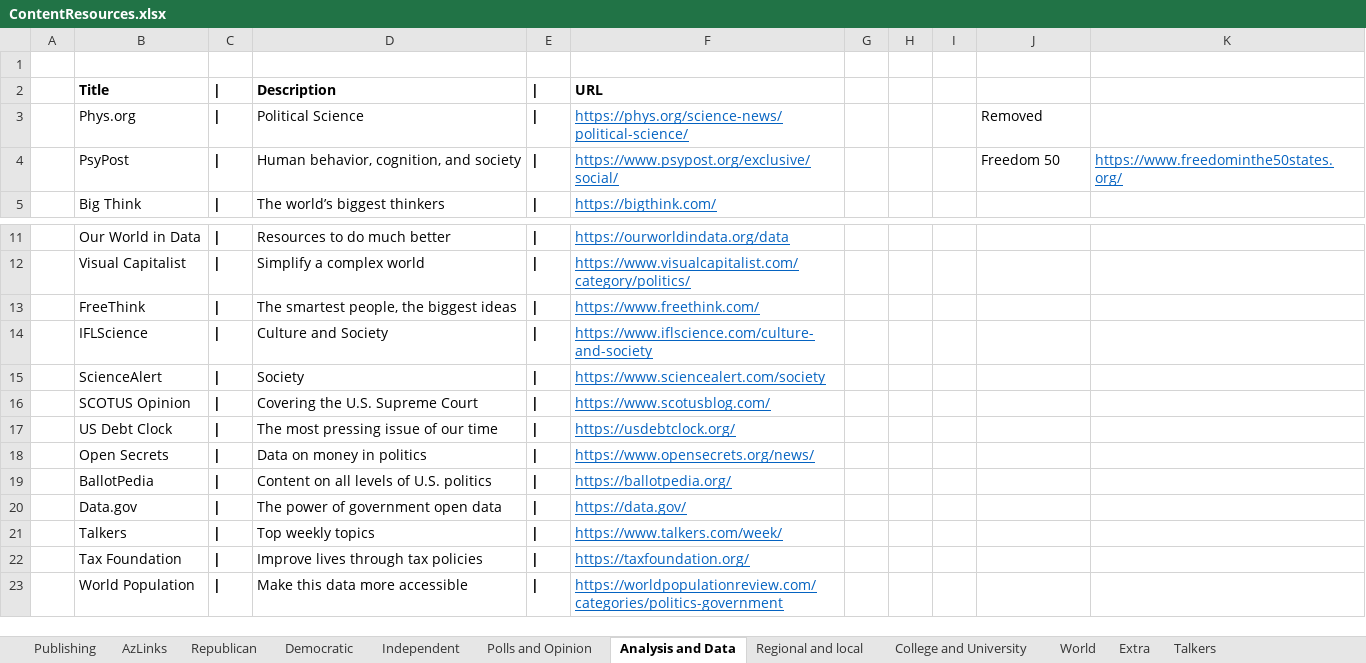
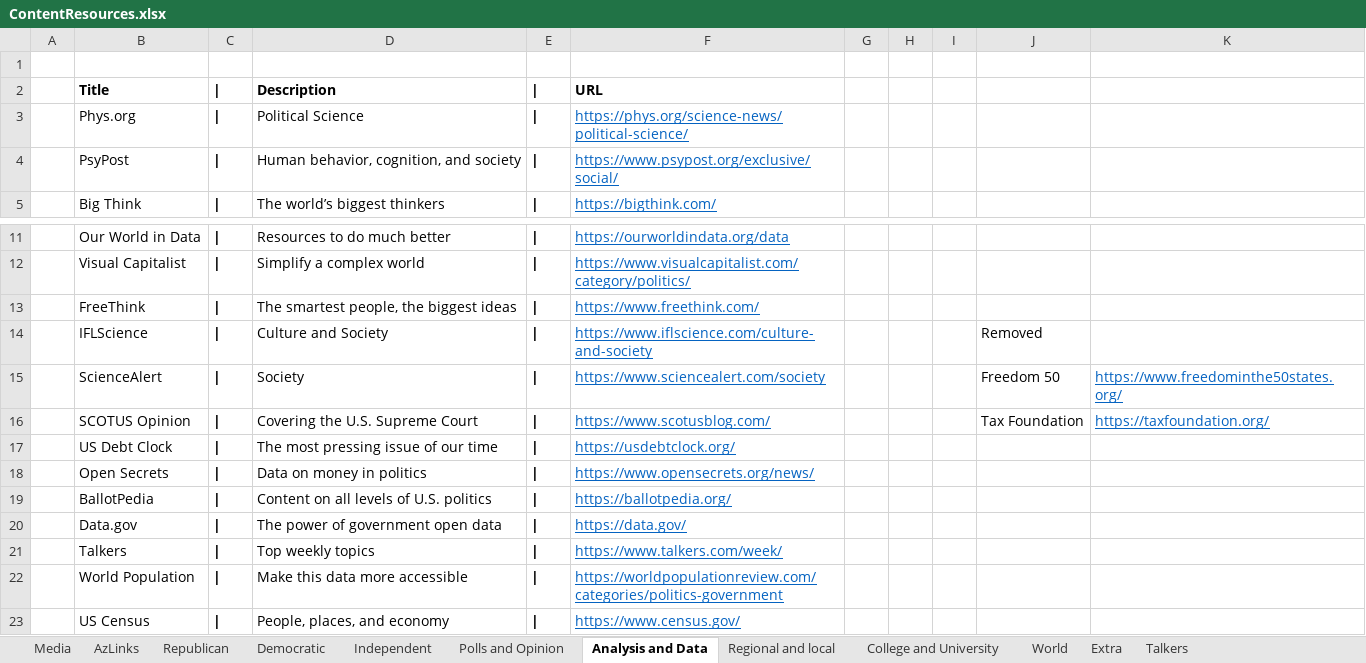
Before and after one commit to brianmcgrathnet/serialpolitics, an Excel workbook: content/ContentResources.xlsx, sheet Analysis and Data, drawn as a sheet; only a part is shown, gaps mark what is left out; values as stored, in another font and other column widths than the file's, no borders; removed rows and columns are numbered as before the commit, all else as after; the diff names each change by its address in the sheet, - before the commit and + after, or states it on an @@ line.

```diff
--- a/content/ContentResources.xlsx (sheet Analysis and Data)
+++ b/content/ContentResources.xlsx (sheet Analysis and Data)
-sheet tab: Publishing
+sheet tab: Media
-J3: Removed
+J3: (empty)
-J4: Freedom 50
+J4: (empty)
-K4: https://www.freedominthe50states.org/
+K4: (empty)
-J14: (empty)
+J14: Removed
-J15: (empty)
+J15: Freedom 50
-K15: (empty)
+K15: https://www.freedominthe50states.org/
-J16: (empty)
+J16: Tax Foundation
-K16: (empty)
+K16: https://taxfoundation.org/
-row 22:  | Tax Foundation | | | Improve lives through tax policies | | | https://taxfoundation.org/
+row 23:  | US Census | | | People, places, and economy | | | https://www.census.gov/
```
Also changed, not shown: sheet Republican, sheet Independent, sheet Media, 4 other files.
